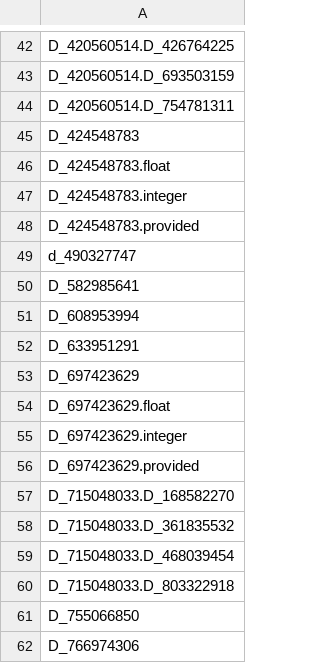
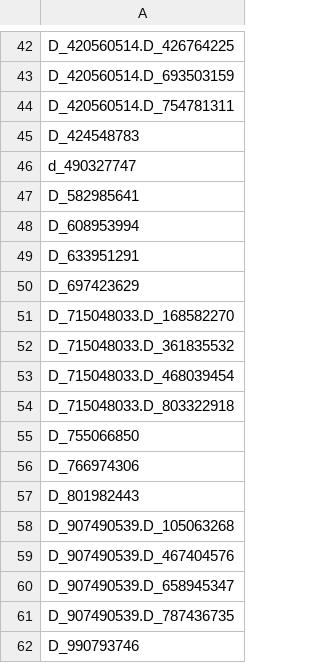
Before and after one commit to Analyticsphere/flatteningRequests, a CSV file: query_configs/promis_v1/stg/promis_v1-variables.csv, drawn as a sheet; only a part is shown, gaps mark what is left out; the shorter side is filled out with more unchanged rows; the diff names each change by its address in the sheet, - before the commit and + after, or states it on an @@ line.

Commit message:
updated query configs

```diff
--- a/query_configs/promis_v1/stg/promis_v1-variables.csv
+++ b/query_configs/promis_v1/stg/promis_v1-variables.csv
-row 46: D_424548783.float
-row 47: D_424548783.integer
-row 48: D_424548783.provided
-row 54: D_697423629.float
-row 55: D_697423629.integer
-row 56: D_697423629.provided
```
Also changed, not shown: query_configs/participants/dev/participants-variables.csv, query_configs/participants/stg/participants-variables.csv, 6 other files.
